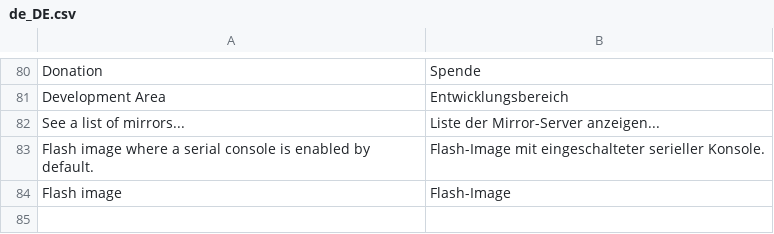
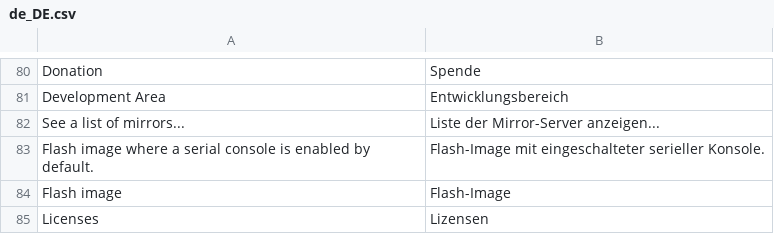
Before and after one commit to pebosi/ipfire.org-bootstrap3, a CSV file: www/translations/de_DE.csv, drawn as a sheet; only a part is shown, gaps mark what is left out.

Commit message:
Added translation for artwork page.

```diff
--- a/www/translations/de_DE.csv
+++ b/www/translations/de_DE.csv
@@ -84 +84,2 @@
 "Flash image","Flash-Image"
+"Licenses","Lizensen"
```
